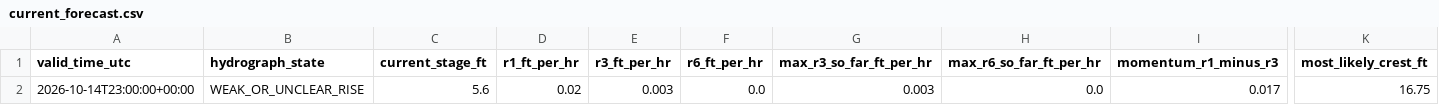
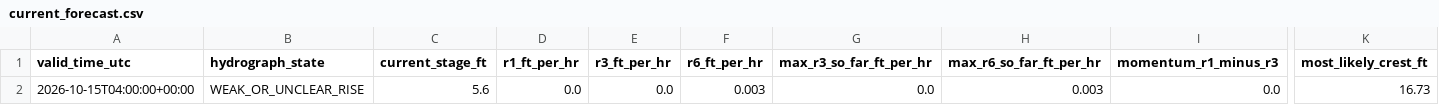
Before and after one commit to mefferso/hobo-mcneil-analog-live-v3, a CSV file: docs/output/current_forecast.csv, drawn as a sheet; only a part is shown, gaps mark what is left out; the diff names each change by its address in the sheet, - before the commit and + after, or states it on an @@ line.

```diff
--- a/docs/output/current_forecast.csv
+++ b/docs/output/current_forecast.csv
-A2 (valid_time_utc): 2026-10-14T23:00:00+00:00
+A2 (valid_time_utc): 2026-10-15T04:00:00+00:00
-D2 (r1_ft_per_hr): 0.02
+D2 (r1_ft_per_hr): 0.0
-E2 (r3_ft_per_hr): 0.003
+E2 (r3_ft_per_hr): 0.0
-F2 (r6_ft_per_hr): 0.0
+F2 (r6_ft_per_hr): 0.003
-G2 (max_r3_so_far_ft_per_hr): 0.003
+G2 (max_r3_so_far_ft_per_hr): 0.0
-H2 (max_r6_so_far_ft_per_hr): 0.0
+H2 (max_r6_so_far_ft_per_hr): 0.003
-I2 (momentum_r1_minus_r3): 0.017
+I2 (momentum_r1_minus_r3): 0.0
-K2 (most_likely_crest_ft): 16.75
+K2 (most_likely_crest_ft): 16.73
```
Also changed, not shown: docs/output/current_analogs.csv, 1 other file.
